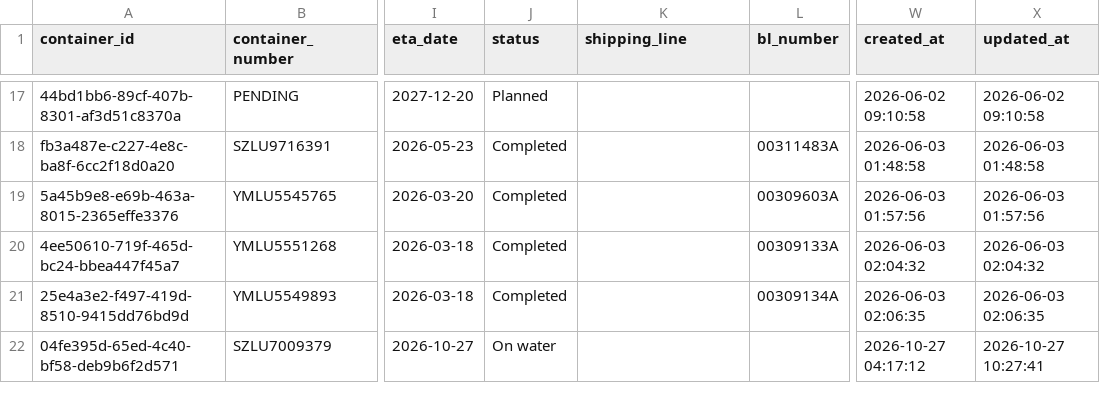
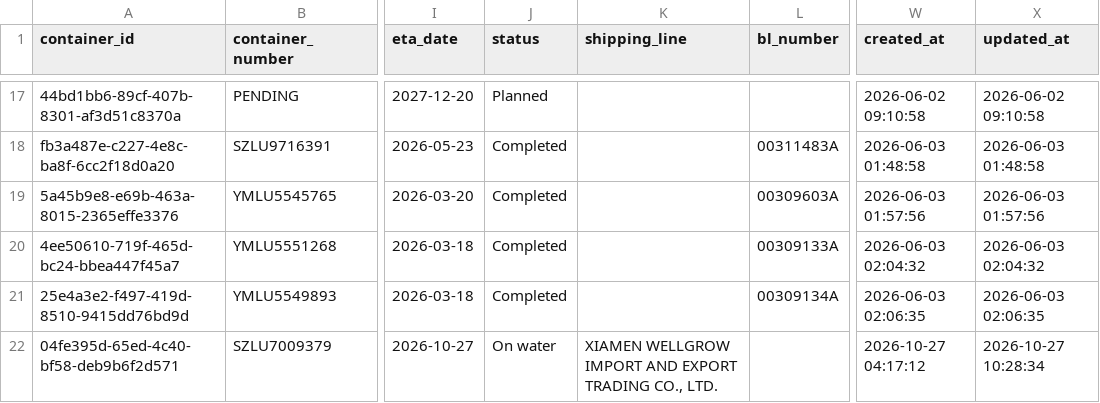
Before and after one commit to Pdvgpc/Container-Tracker-GPC, a CSV file: data/containers.csv, drawn as a sheet; only a part is shown, gaps mark what is left out; the diff names each change by its address in the sheet, - before the commit and + after, or states it on an @@ line.

Commit message:
Update containers from dashboard

```diff
--- a/data/containers.csv
+++ b/data/containers.csv
-K22 (shipping_line): (empty)
+K22 (shipping_line): XIAMEN WELLGROW IMPORT AND EXPORT TRADING CO., LTD.
-X22 (updated_at): 2026-10-27 10:27:41
+X22 (updated_at): 2026-10-27 10:28:34
```
